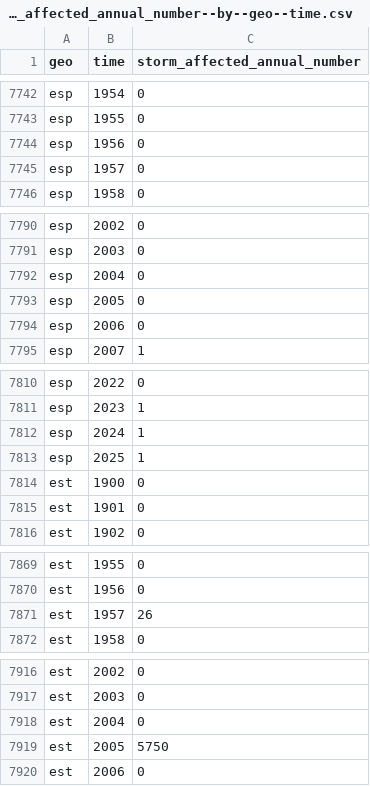
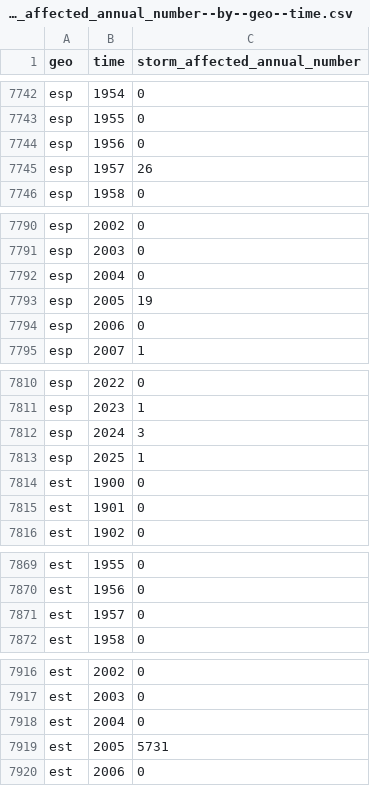
Before and after one commit to open-numbers/ddf--open_numbers--em_dat_indicators, a CSV file: ddf--datapoints--storm_affected_annual_number--by--geo--time.csv, drawn as a sheet; only a part is shown, gaps mark what is left out; the diff covers the shown part only.

```diff
--- a/ddf--datapoints--storm_affected_annual_number--by--geo--time.csv
+++ b/ddf--datapoints--storm_affected_annual_number--by--geo--time.csv
@@ -7744,3 +7744,3 @@ esp,1955,0
 esp,1956,0
-esp,1957,0
+esp,1957,26
 esp,1958,0
@@ -7792,3 +7792,3 @@ esp,2003,0
 esp,2004,0
-esp,2005,0
+esp,2005,19
 esp,2006,0
@@ -7811,3 +7811,3 @@ esp,2022,0
 esp,2023,1
-esp,2024,1
+esp,2024,3
 esp,2025,1
@@ -7870,3 +7870,3 @@ est,1955,0
 est,1956,0
-est,1957,26
+est,1957,0
 est,1958,0
@@ -7918,3 +7918,3 @@ est,2003,0
 est,2004,0
-est,2005,5750
+est,2005,5731
 est,2006,0
```
Also changed, not shown: 5 edited cells elsewhere in this file, ddf--datapoints--earthquake_affected_annual_number--by--geo--time.csv, ddf--datapoints--extreme_temperature_affected_annual_number--by--geo--time.csv, 9 other files.
